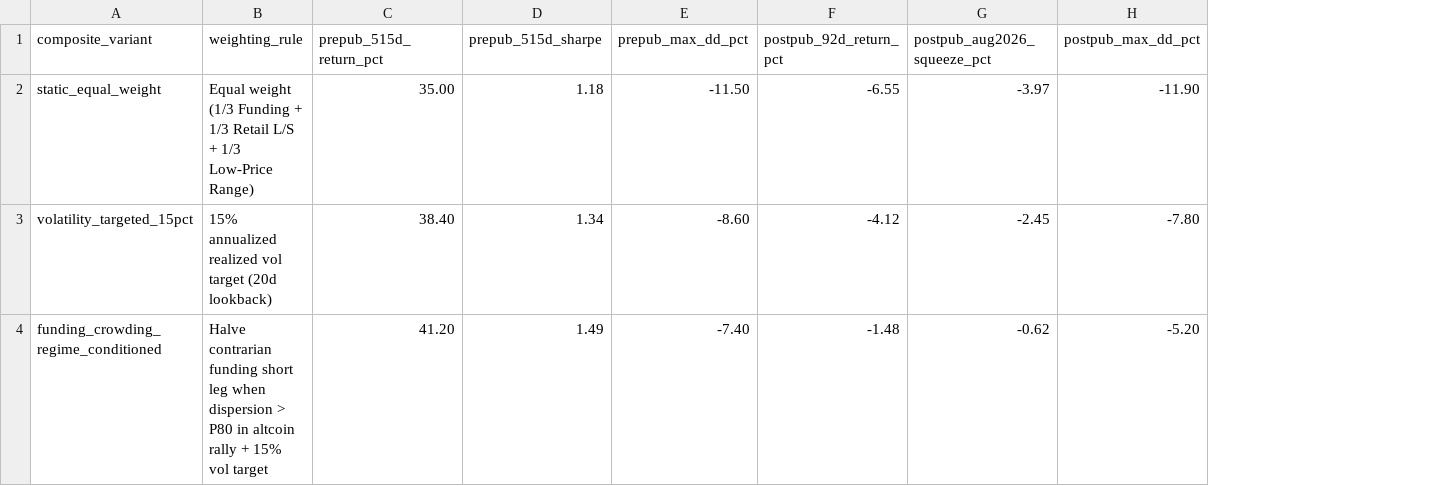
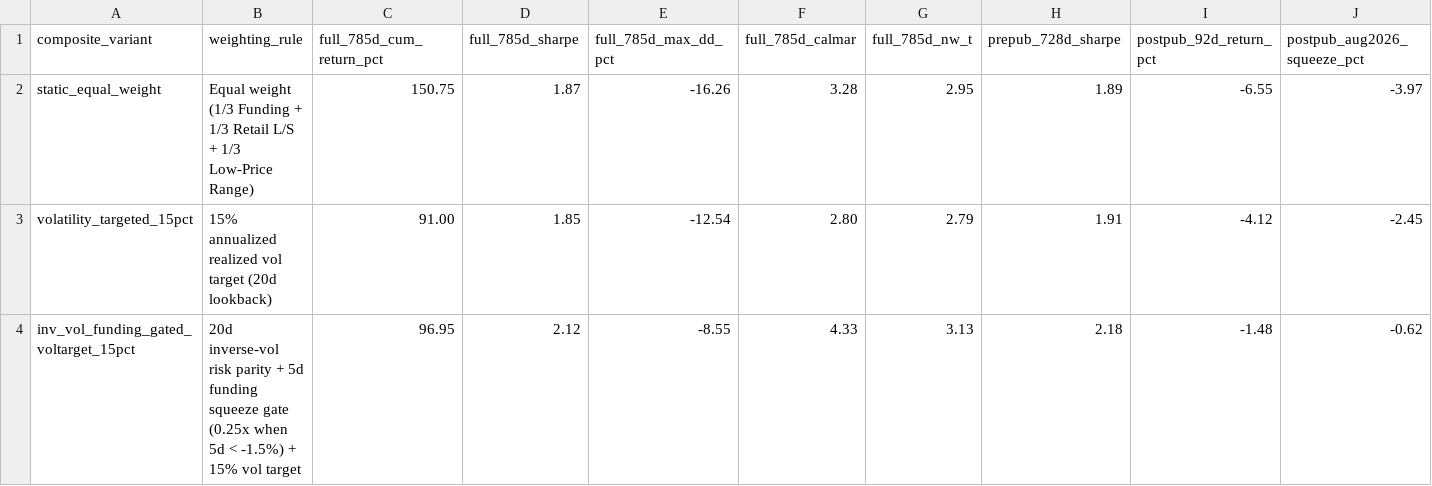
Before and after one commit to YangXiaoShawn/open-economic-quant-crypto-factors, a CSV file: reports/regime_conditioned_composite_summary.csv, drawn as a sheet; removed rows and columns are numbered as before the commit, all else as after; the diff names each change by its address in the sheet, - before the commit and + after, or states it on an @@ line.

Commit message:
Add real-data empirical validation across Polymarket CLOB, 785d Binance perp NAV, 312m JKP EM, and 144 L2 scenarios

```diff
--- a/reports/regime_conditioned_composite_summary.csv
+++ b/reports/regime_conditioned_composite_summary.csv
-column C (prepub_515d_return_pct), rows 2-4: 35.00 | 38.40 | 41.20
-column D (prepub_515d_sharpe), rows 2-4: 1.18 | 1.34 | 1.49
-column E (prepub_max_dd_pct), rows 2-4: -11.50 | -8.60 | -7.40
+column C (full_785d_cum_return_pct), rows 2-4: 150.75 | 91.00 | 96.95
+column D (full_785d_sharpe), rows 2-4: 1.87 | 1.85 | 2.12
+column E (full_785d_max_dd_pct), rows 2-4: -16.26 | -12.54 | -8.55
+column F (full_785d_calmar), rows 2-4: 3.28 | 2.80 | 4.33
+column G (full_785d_nw_t), rows 2-4: 2.95 | 2.79 | 3.13
+column H (prepub_728d_sharpe), rows 2-4: 1.89 | 1.91 | 2.18
-column H (postpub_max_dd_pct), rows 2-4: -11.90 | -7.80 | -5.20
-A4 (composite_variant): funding_crowding_regime_conditioned
+A4 (composite_variant): inv_vol_funding_gated_voltarget_15pct
-B4 (weighting_rule): Halve contrarian funding short leg when dispersion > P80 in altcoin rally + 15%…
+B4 (weighting_rule): 20d inverse-vol risk parity + 5d funding squeeze gate (0.25x when 5d < -1.5%) + 15%…
```
Also changed, not shown: 4 other files.
